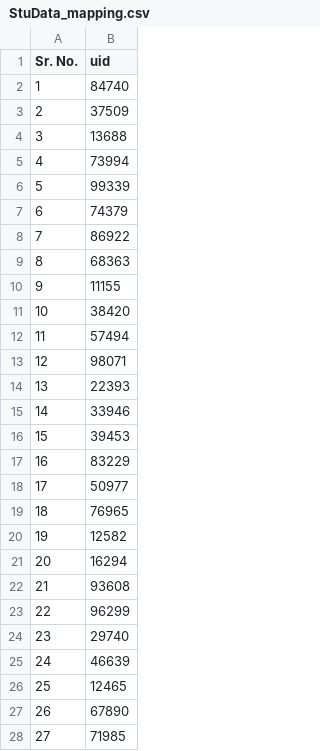
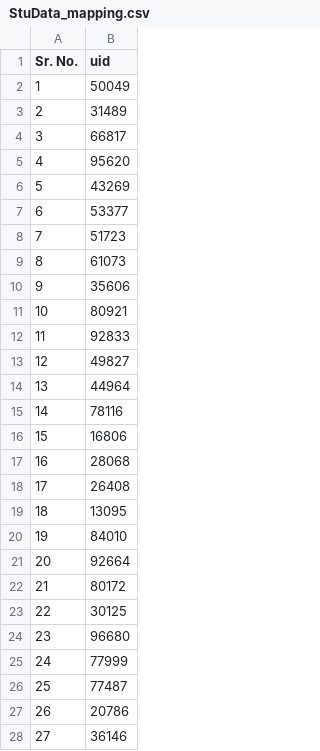
Before and after one commit to sachinlodhi/RA_assignment, a CSV file: static/uploads/StuData_mapping.csv, drawn as a sheet; only a part is shown; the diff covers the shown part only.

```diff
--- a/static/uploads/StuData_mapping.csv
+++ b/static/uploads/StuData_mapping.csv
@@ -1,28 +1,28 @@
 Sr. No.,uid
-1,84740
-2,37509
-3,13688
-4,73994
-5,99339
-6,74379
-7,86922
-8,68363
-9,11155
-10,38420
-11,57494
-12,98071
-13,22393
-14,33946
-15,39453
-16,83229
-17,50977
-18,76965
-19,12582
-20,16294
-21,93608
-22,96299
-23,29740
-24,46639
-25,12465
-26,67890
-27,71985
+1,50049
+2,31489
+3,66817
+4,95620
+5,43269
+6,53377
+7,51723
+8,61073
+9,35606
+10,80921
+11,92833
+12,49827
+13,44964
+14,78116
+15,16806
+16,28068
+17,26408
+18,13095
+19,84010
+20,92664
+21,80172
+22,30125
+23,96680
+24,77999
+25,77487
+26,20786
+27,36146
```
Also changed, not shown: 42 edited cells elsewhere in this file, static/uploads/Untitled_spreadsheet_2_mapping.csv, 1 other file.
